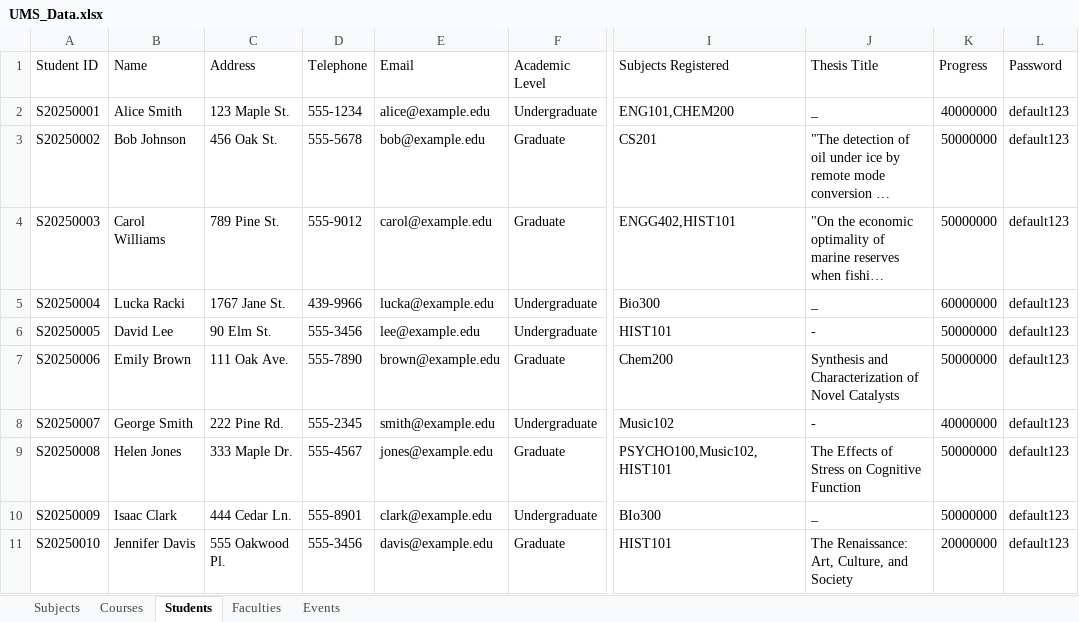
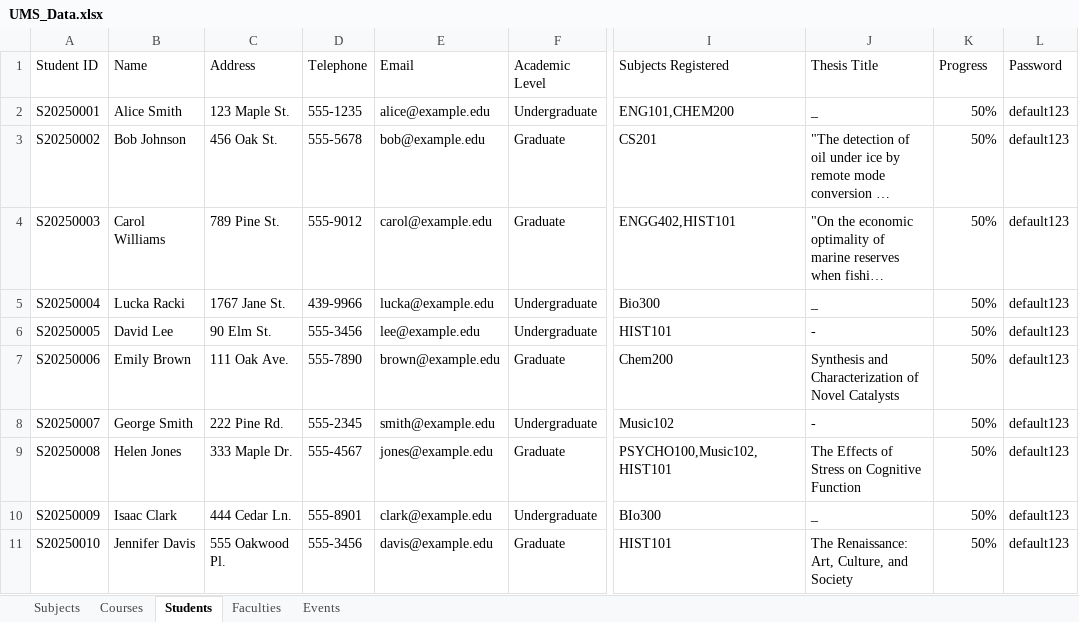
Before and after one commit to Smunk3y/ENGG1420G33, an Excel workbook: ManagementSystem/UMS_Data.xlsx, sheet Students, drawn as a sheet; only a part is shown, gaps mark what is left out; long unchanged cells end in …; values as stored, in another font and other column widths than the file's, no borders; the diff names each change by its address in the sheet, - before the commit and + after, or states it on an @@ line.

Commit message:
Student Profile

```diff
--- a/ManagementSystem/UMS_Data.xlsx (sheet Students)
+++ b/ManagementSystem/UMS_Data.xlsx (sheet Students)
-D2 (Telephone): 555-1234
+D2 (Telephone): 555-1235
-K2 (Progress): 40000000
+K2 (Progress): 50%
-K3:K4 (Progress): 50000000
+K3:K4 (Progress): 50%
-K5 (Progress): 60000000
+K5 (Progress): 50%
-K6:K7 (Progress): 50000000
+K6:K7 (Progress): 50%
-K8 (Progress): 40000000
+K8 (Progress): 50%
-K9:K10 (Progress): 50000000
+K9:K10 (Progress): 50%
-K11 (Progress): 20000000
+K11 (Progress): 50%
```
Also changed, not shown: 5 other files.
